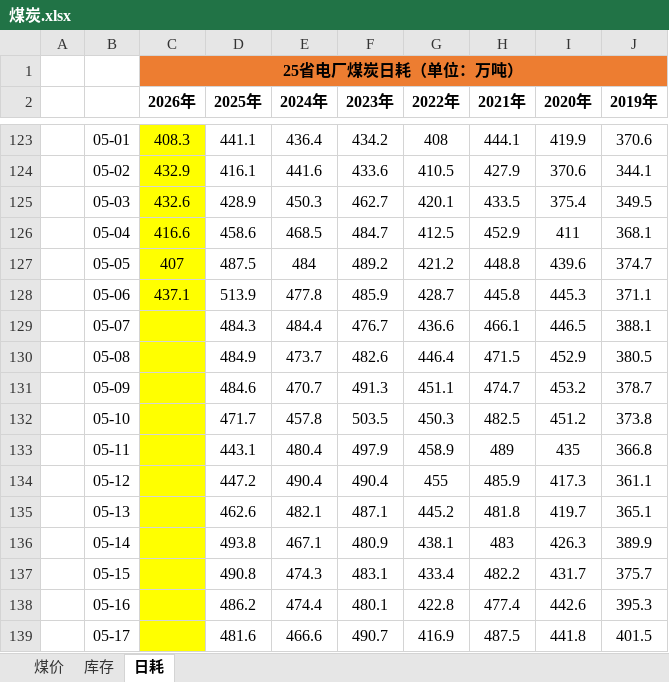
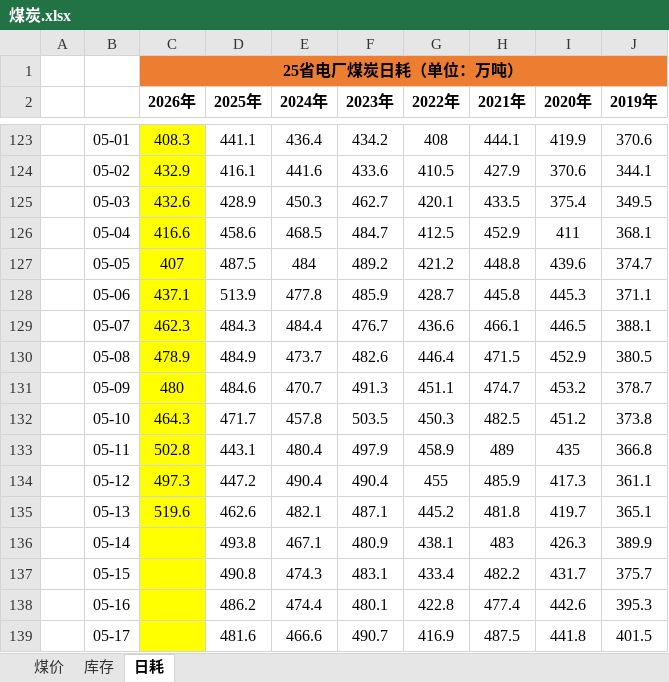
Before and after one commit to lkf1015/cycle-industry, an Excel workbook: 煤炭.xlsx, sheet 日耗, drawn as a sheet; only a part is shown, gaps mark what is left out; values as stored, in another font and other column widths than the file's, no borders; the diff names each change by its address in the sheet, - before the commit and + after, or states it on an @@ line.

```diff
--- a/煤炭.xlsx (sheet 日耗)
+++ b/煤炭.xlsx (sheet 日耗)
-C129 (2026年): (empty)
+C129 (2026年): 462.3
-C130 (2026年): (empty)
+C130 (2026年): 478.9
-C131 (2026年): (empty)
+C131 (2026年): 480
-C132 (2026年): (empty)
+C132 (2026年): 464.3
-C133 (2026年): (empty)
+C133 (2026年): 502.8
-C134 (2026年): (empty)
+C134 (2026年): 497.3
-C135 (2026年): (empty)
+C135 (2026年): 519.6
```
Also changed, not shown: sheet 煤价, sheet 库存, 有色.xlsx, 石化.xlsx, 6 other files.
